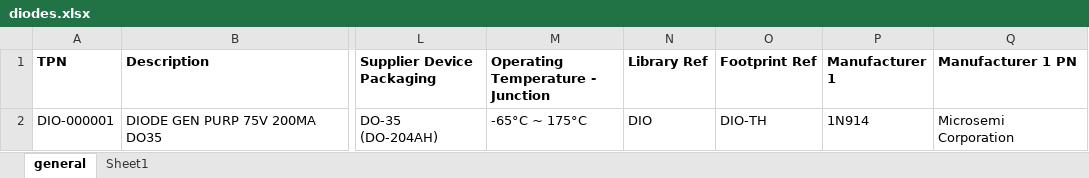
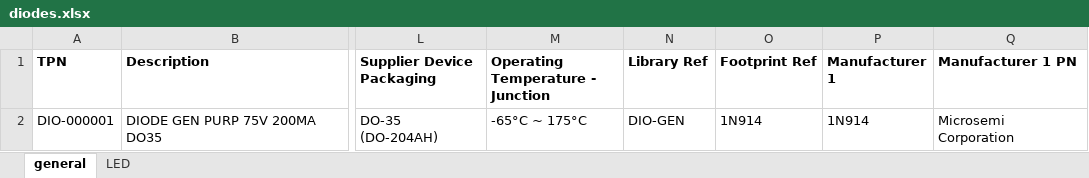
Before and after one commit to ersatzavian/Altium-Lib-Tom, an Excel workbook: diodes.xlsx, sheet general, drawn as a sheet; only a part is shown, gaps mark what is left out; values as stored, in another font and other column widths than the file's, no borders; the diff names each change by its address in the sheet, - before the commit and + after, or states it on an @@ line.

Commit message:
updated diodes library with basic 5mm LEDs, generic symbols, and 1N914

```diff
--- a/diodes.xlsx (sheet general)
+++ b/diodes.xlsx (sheet general)
-sheet tab: Sheet1
+sheet tab: LED
-N2 (Library Ref): DIO
+N2 (Library Ref): DIO-GEN
-O2 (Footprint Ref): DIO-TH
+O2 (Footprint Ref): 1N914
```
Also changed, not shown: 26 other files.
